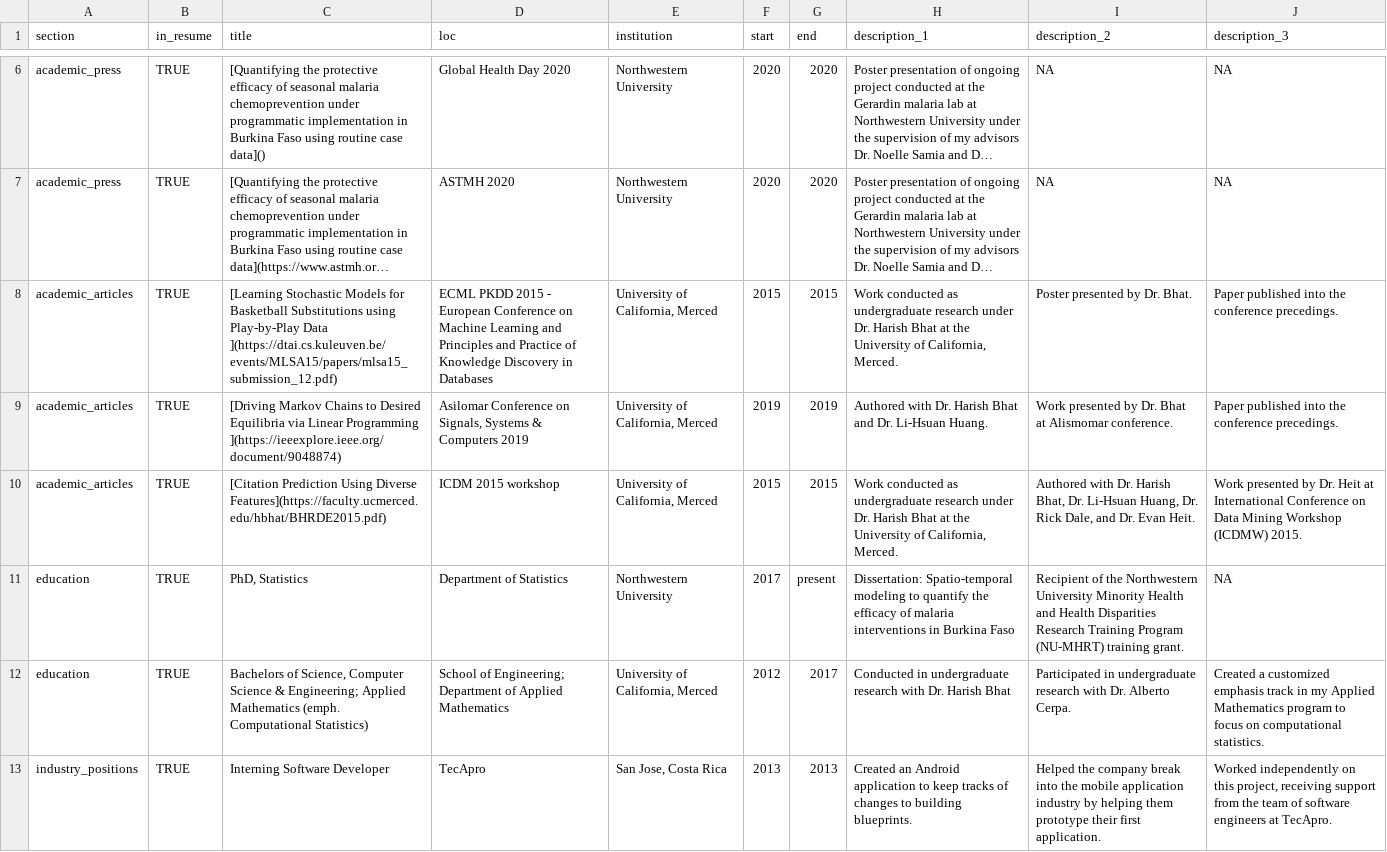
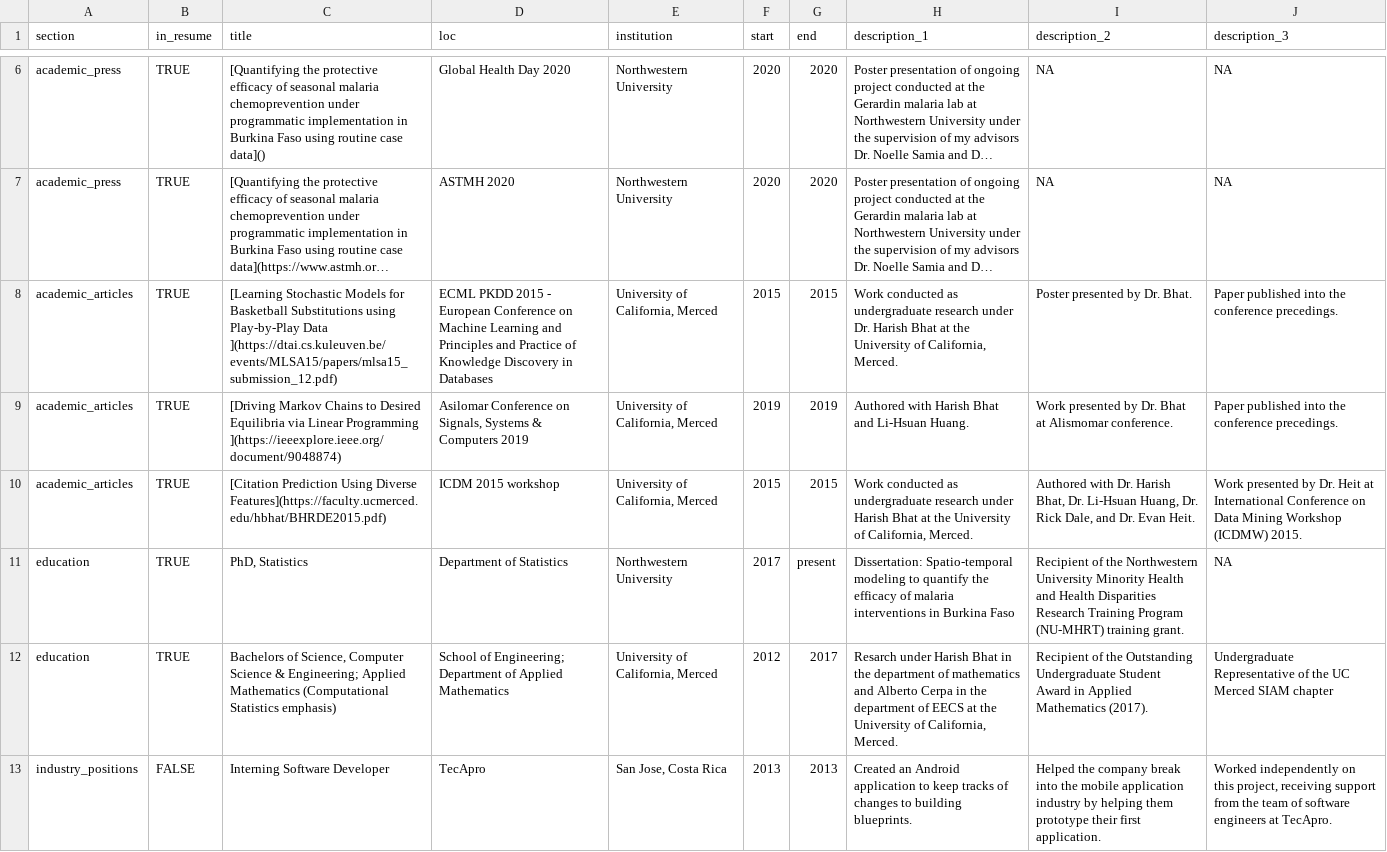
Before and after one commit to srodriguez0/CV, a CSV file: positions.csv, drawn as a sheet; only a part is shown, gaps mark what is left out; long unchanged cells end in …; the diff covers the shown part only; the diff names each change by its address in the sheet, - before the commit and + after, or states it on an @@ line.

```diff
--- a/positions.csv
+++ b/positions.csv
-H9 (description_1): Authored with Dr. Harish Bhat and Dr. Li-Hsuan Huang.
+H9 (description_1): Authored with Harish Bhat and Li-Hsuan Huang.
-H10 (description_1): …research under Dr. Harish Bhat…
+H10 (description_1): …research under Harish Bhat…
-C12 (title): …Applied Mathematics (emph. Computational Statistics)
+C12 (title): …Applied Mathematics (Computational Statistics emphasis)
-H12 (description_1): Conducted in undergraduate research with Dr. Harish Bhat
+H12 (description_1): Resarch under Harish Bhat in the department of mathematics and Alberto Cerpa in the department of EECS at the University of California, Merced.
-I12 (description_2): Participated in undergraduate research with Dr. Alberto Cerpa.
+I12 (description_2): Recipient of the Outstanding Undergraduate Student Award in Applied Mathematics (2017).
-J12 (description_3): Created a customized emphasis track in my Applied Mathematics program to focus on computational statistics.
+J12 (description_3): Undergraduate Representative of the UC Merced SIAM chapter
-B13 (in_resume): TRUE
+B13 (in_resume): FALSE
```
Also changed, not shown: 9 edited cells elsewhere in this file, 1 other file.
